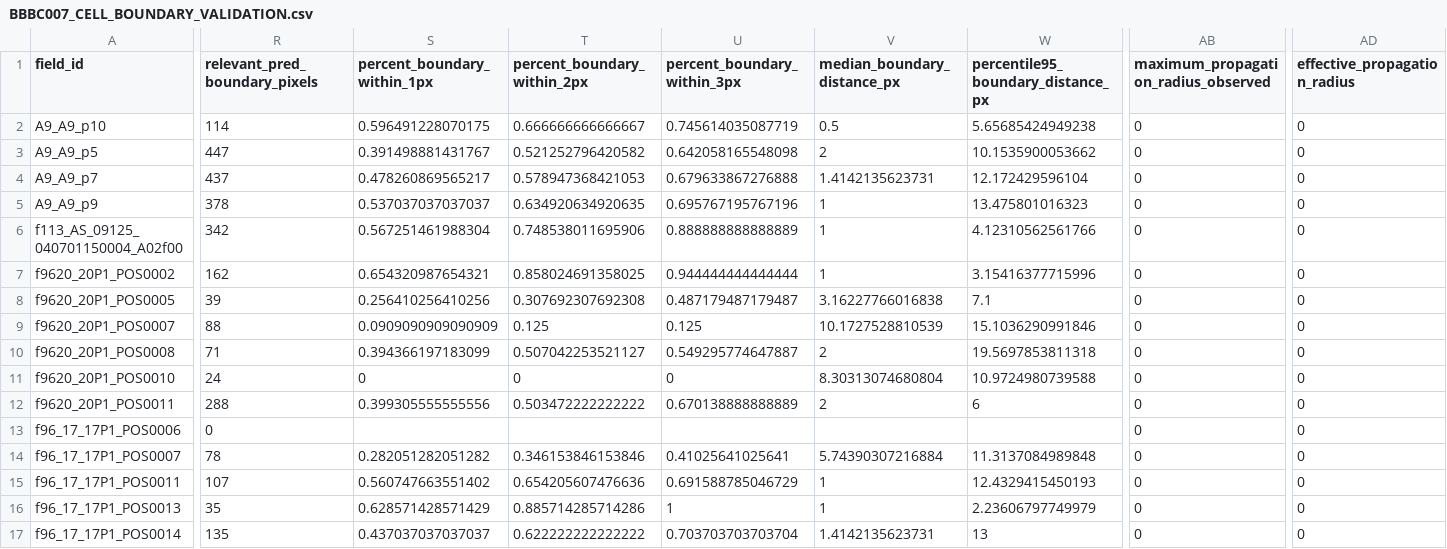
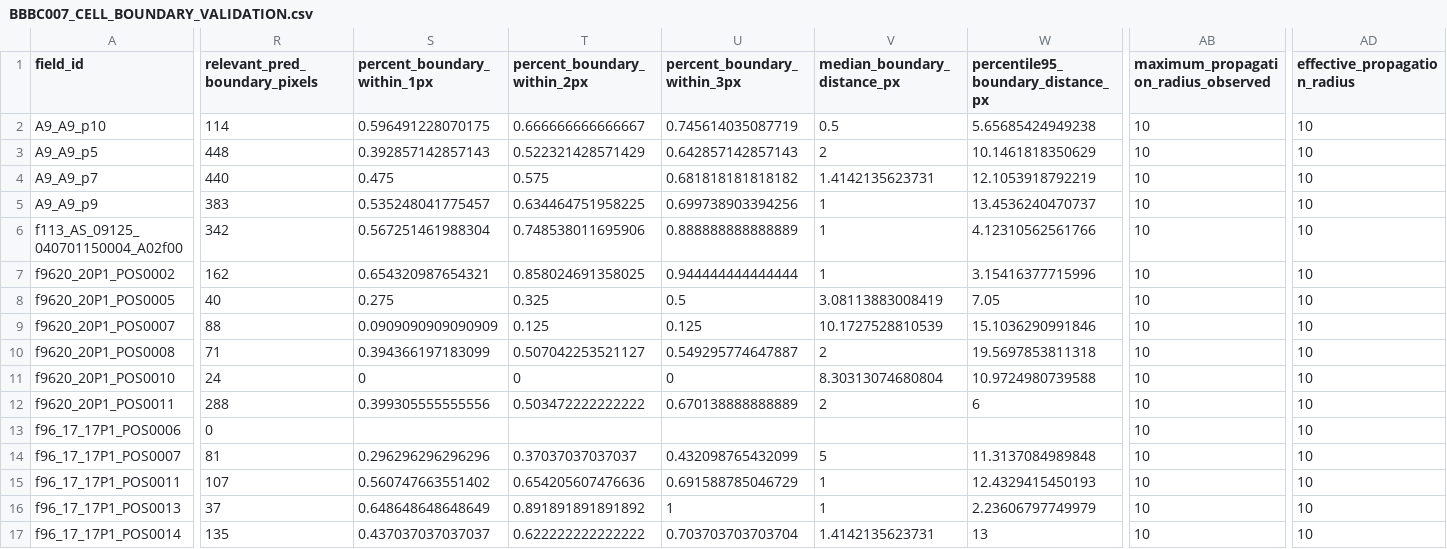
Before and after one commit to Potato-AI0815/ihc-quantification-skill, a CSV file: external_validation/results/BBBC007_CELL_BOUNDARY_VALIDATION.csv, drawn as a sheet; only a part is shown, gaps mark what is left out; the diff names each change by its address in the sheet, - before the commit and + after, or states it on an @@ line.

```diff
--- a/external_validation/results/BBBC007_CELL_BOUNDARY_VALIDATION.csv
+++ b/external_validation/results/BBBC007_CELL_BOUNDARY_VALIDATION.csv
-AB2:AB17: 0
+AB2:AB17: 10
-AD2:AD17 (effective_propagation_radius): 0
+AD2:AD17 (effective_propagation_radius): 10
-R3 (relevant_pred_boundary_pixels): 447
+R3 (relevant_pred_boundary_pixels): 448
-S3 (percent_boundary_within_1px): 0.391498881431767
+S3 (percent_boundary_within_1px): 0.392857142857143
-T3 (percent_boundary_within_2px): 0.521252796420582
+T3 (percent_boundary_within_2px): 0.522321428571429
-U3 (percent_boundary_within_3px): 0.642058165548098
+U3 (percent_boundary_within_3px): 0.642857142857143
-W3: 10.1535900053662
+W3: 10.1461818350629
-R4 (relevant_pred_boundary_pixels): 437
+R4 (relevant_pred_boundary_pixels): 440
-S4 (percent_boundary_within_1px): 0.478260869565217
+S4 (percent_boundary_within_1px): 0.475
-T4 (percent_boundary_within_2px): 0.578947368421053
+T4 (percent_boundary_within_2px): 0.575
-U4 (percent_boundary_within_3px): 0.679633867276888
+U4 (percent_boundary_within_3px): 0.681818181818182
-W4: 12.172429596104
+W4: 12.1053918792219
-R5 (relevant_pred_boundary_pixels): 378
+R5 (relevant_pred_boundary_pixels): 383
-S5 (percent_boundary_within_1px): 0.537037037037037
+S5 (percent_boundary_within_1px): 0.535248041775457
-T5 (percent_boundary_within_2px): 0.634920634920635
+T5 (percent_boundary_within_2px): 0.634464751958225
-U5 (percent_boundary_within_3px): 0.695767195767196
+U5 (percent_boundary_within_3px): 0.699738903394256
-W5: 13.475801016323
+W5: 13.4536240470737
-R8 (relevant_pred_boundary_pixels): 39
+R8 (relevant_pred_boundary_pixels): 40
-S8 (percent_boundary_within_1px): 0.256410256410256
+S8 (percent_boundary_within_1px): 0.275
-T8 (percent_boundary_within_2px): 0.307692307692308
+T8 (percent_boundary_within_2px): 0.325
-U8 (percent_boundary_within_3px): 0.487179487179487
+U8 (percent_boundary_within_3px): 0.5
-V8 (median_boundary_distance_px): 3.16227766016838
+V8 (median_boundary_distance_px): 3.08113883008419
-W8: 7.1
+W8: 7.05
-R14 (relevant_pred_boundary_pixels): 78
+R14 (relevant_pred_boundary_pixels): 81
-S14 (percent_boundary_within_1px): 0.282051282051282
+S14 (percent_boundary_within_1px): 0.296296296296296
-T14 (percent_boundary_within_2px): 0.346153846153846
+T14 (percent_boundary_within_2px): 0.37037037037037
-U14 (percent_boundary_within_3px): 0.41025641025641
+U14 (percent_boundary_within_3px): 0.432098765432099
-V14 (median_boundary_distance_px): 5.74390307216884
+V14 (median_boundary_distance_px): 5
-R16 (relevant_pred_boundary_pixels): 35
+R16 (relevant_pred_boundary_pixels): 37
-S16 (percent_boundary_within_1px): 0.628571428571429
+S16 (percent_boundary_within_1px): 0.648648648648649
-T16 (percent_boundary_within_2px): 0.885714285714286
+T16 (percent_boundary_within_2px): 0.891891891891892
```
Also changed, not shown: benchmark_bbbc039_results.csv, external_validation/results/BBBC007_VISUAL_SELECTION.csv, 16 other files.
